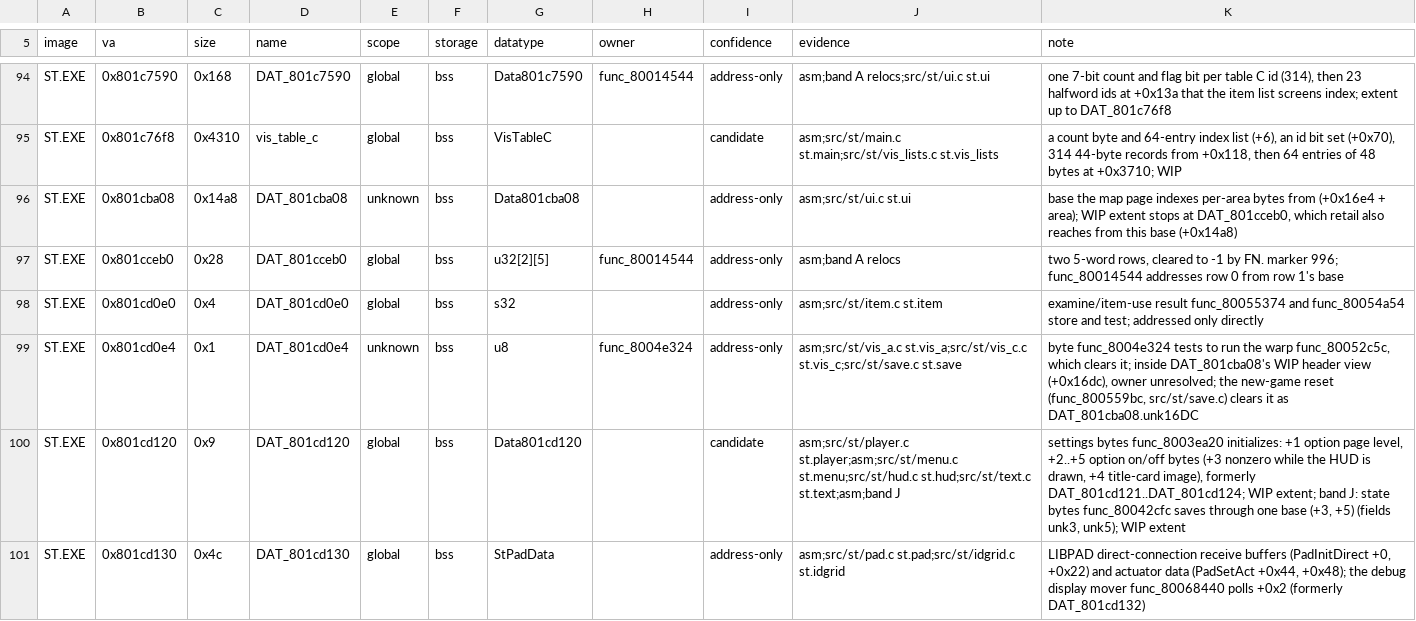
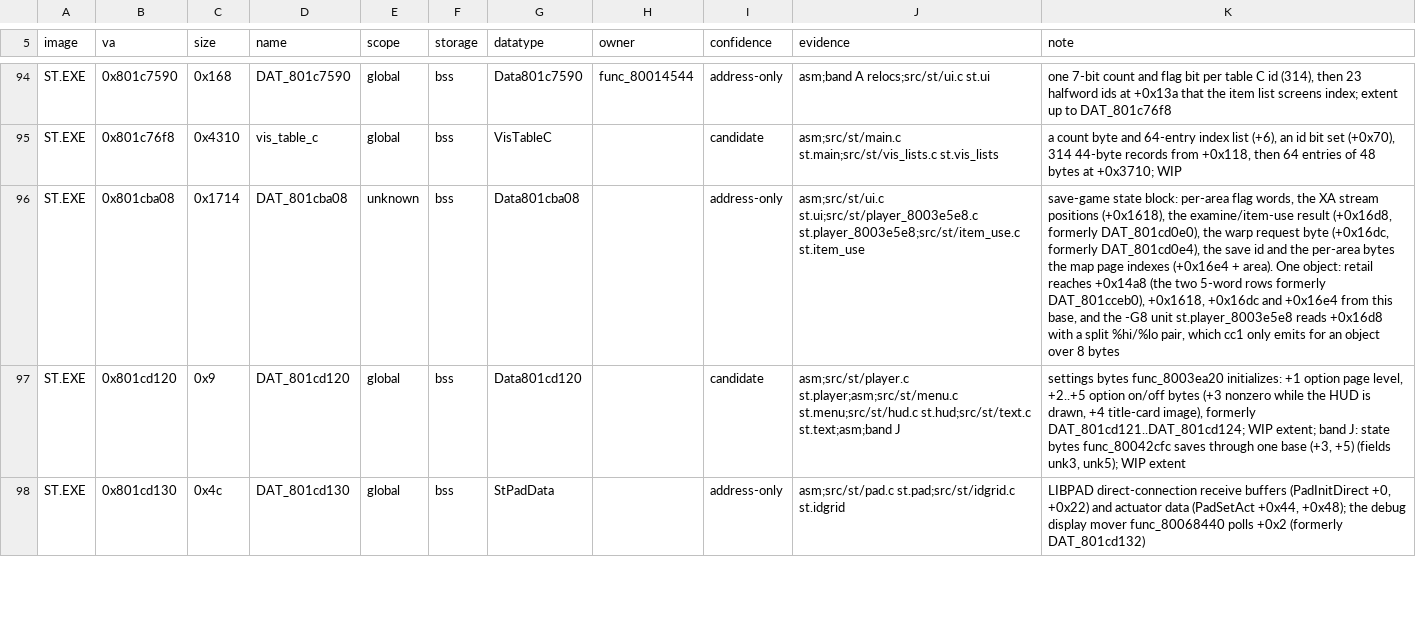
Before and after one commit to Voicedrew11/shadow-tower-decomp, a TSV file: config/retail/data_identities.tsv, drawn as a sheet; only a part is shown, gaps mark what is left out; the diff names each change by its address in the sheet, - before the commit and + after, or states it on an @@ line.

```diff
--- a/config/retail/data_identities.tsv
+++ b/config/retail/data_identities.tsv
-C96 (size): 0x14a8
+C96 (size): 0x1714
-J96 (evidence): asm;src/st/ui.c st.ui
+J96 (evidence): asm;src/st/ui.c st.ui;src/st/player_8003e5e8.c st.player_8003e5e8;src/st/item_use.c st.item_use
-K96 (note): base the map page indexes per-area bytes from (+0x16e4 + area); WIP extent stops at DAT_801cceb0, which retail also reaches from this base (+0x14a8)
+K96 (note): save-game state block: per-area flag words, the XA stream positions (+0x1618), the examine/item-use result (+0x16d8, formerly DAT_801cd0e0), the warp request byte (+0x16dc, formerly DAT_801cd0e4), the save id and the per-area bytes the map page indexes (+0x16e4 + area). One object: retail reaches +0x14a8 (the two 5-word rows formerly DAT_801cceb0), +0x1618, +0x16dc and +0x16e4 from this base, and the -G8 unit st.player_8003e5e8 reads +0x16d8 with a split %hi/%lo pair, which cc1 only emits for an object over 8 bytes
-row 97: ST.EXE | 0x801cceb0 | 0x28 | DAT_801cceb0 | global | bss | u32[2][5] | func_80014544 | address-only | asm;band A relocs | two 5-word rows, cleared to -1 by FN. marker 996; func_80014544 addresses row 0 from row 1's base
-row 98: ST.EXE | 0x801cd0e0 | 0x4 | DAT_801cd0e0 | global | bss | s32 |  | address-only | asm;src/st/item.c st.item | examine/item-use result func_80055374 and func_80054a54 store and test; addressed only directly
-row 99: ST.EXE | 0x801cd0e4 | 0x1 | DAT_801cd0e4 | unknown | bss | u8 | func_8004e324 | address-only | asm;src/st/vis_a.c st.vis_a;src/st/vis_c.c st.vis_c;src/st/save.c st.save | byte func_8004e324 tests to run the warp func_80052c5c, which clears it; inside DAT_801cba08's WIP header view (+0x16dc), owner unresolved; the new-game reset (func_800559bc, src/st/save.c) clears it as DAT_801cba08.unk16DC
```
Also changed, not shown: 7 other files.
